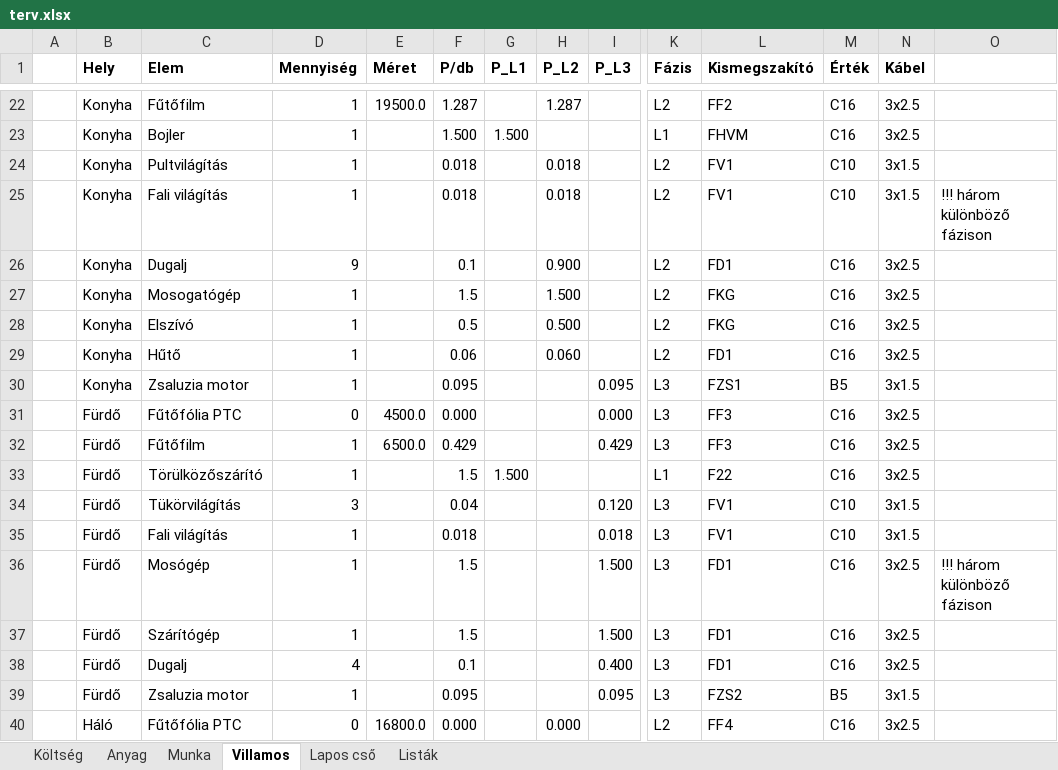
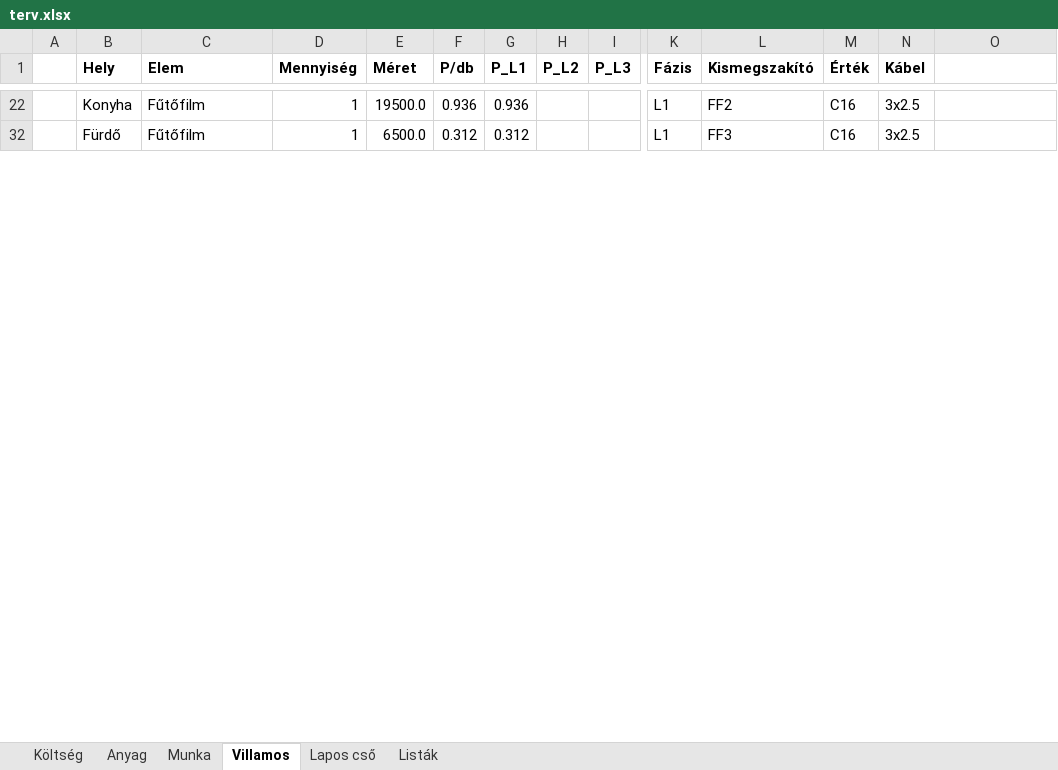
Before and after one commit to cserhalmi/VEKOP-project, an Excel workbook: terv/terv.xlsx, sheet Villamos, drawn as a sheet; only a part is shown, gaps mark what is left out; values as stored, in another font and other column widths than the file's, no borders; charts and pictures not drawn; removed rows and columns are numbered as before the commit, all else as after; rows hold the shown columns only; the diff covers the shown part only; the diff names each change by its address in the sheet, - before the commit and + after, or states it on an @@ line.

```diff
--- a/terv/terv.xlsx (sheet Villamos)
+++ b/terv/terv.xlsx (sheet Villamos)
-F22 (P/db): 1.287
+F22 (P/db): 0.936
-G22 (P_L1): (empty)
+G22 (P_L1): 0.936
-H22 (P_L2): 1.287
+H22 (P_L2): (empty)
-K22 (Fázis): L2
+K22 (Fázis): L1
-row 23:  | Konyha | Bojler | 1 |  | 1.500 | 1.500 |  |  | L1 | FHVM | C16 | 3x2.5
-row 24:  | Konyha | Pultvilágítás | 1 |  | 0.018 |  | 0.018 |  | L2 | FV1 | C10 | 3x1.5
-row 25:  | Konyha | Fali világítás | 1 |  | 0.018 |  | 0.018 |  | L2 | FV1 | C10 | 3x1.5 | !!! három különböző fázison
-row 26:  | Konyha | Dugalj | 9 |  | 0.1 |  | 0.900 |  | L2 | FD1 | C16 | 3x2.5
@@ row 27 hidden:  | Konyha | Mosogatógép | 1 |  | 1.5 |  | 1.500 |  | L2 | FKG | C16 | 3x2.5 @@
@@ row 28 hidden:  | Konyha | Elszívó | 1 |  | 0.5 |  | 0.500 |  | L2 | FKG | C16 | 3x2.5 @@
-row 29:  | Konyha | Hűtő | 1 |  | 0.06 |  | 0.060 |  | L2 | FD1 | C16 | 3x2.5
@@ row 30 hidden:  | Konyha | Zsaluzia motor | 1 |  | 0.095 |  |  | 0.095 | L3 | FZS1 | B5 | 3x1.5 @@
@@ row 31 hidden:  | Fürdő | Fűtőfólia PTC | 0 | 4500.0 | 0.000 |  |  | 0.000 | L3 | FF3 | C16 | 3x2.5 @@
-F32 (P/db): 0.429
+F32 (P/db): 0.312
-G32 (P_L1): (empty)
+G32 (P_L1): 0.312
-I32 (P_L3): 0.429
+I32 (P_L3): (empty)
-K32 (Fázis): L3
+K32 (Fázis): L1
-row 33:  | Fürdő | Törülközőszárító | 1 |  | 1.5 | 1.500 |  |  | L1 | F22 | C16 | 3x2.5
-row 34:  | Fürdő | Tükörvilágítás | 3 |  | 0.04 |  |  | 0.120 | L3 | FV1 | C10 | 3x1.5
-row 35:  | Fürdő | Fali világítás | 1 |  | 0.018 |  |  | 0.018 | L3 | FV1 | C10 | 3x1.5
-row 36:  | Fürdő | Mosógép | 1 |  | 1.5 |  |  | 1.500 | L3 | FD1 | C16 | 3x2.5 | !!! három különböző fázison
@@ row 37 hidden:  | Fürdő | Szárítógép | 1 |  | 1.5 |  |  | 1.500 | L3 | FD1 | C16 | 3x2.5 @@
@@ row 38 hidden:  | Fürdő | Dugalj | 4 |  | 0.1 |  |  | 0.400 | L3 | FD1 | C16 | 3x2.5 @@
@@ row 39 hidden:  | Fürdő | Zsaluzia motor | 1 |  | 0.095 |  |  | 0.095 | L3 | FZS2 | B5 | 3x1.5 @@
@@ row 40 hidden:  | Háló | Fűtőfólia PTC | 0 | 16800.0 | 0.000 |  | 0.000 |  | L2 | FF4 | C16 | 3x2.5 @@
```
Also changed, not shown: 2 added rows, 10 removed rows, 21 hidden or unhidden rows and 8 edited cells elsewhere in this sheet, sheet Anyag, sheet Munka, sheet Költség, formulas that keep their value, hidden cells, 16 other files.
